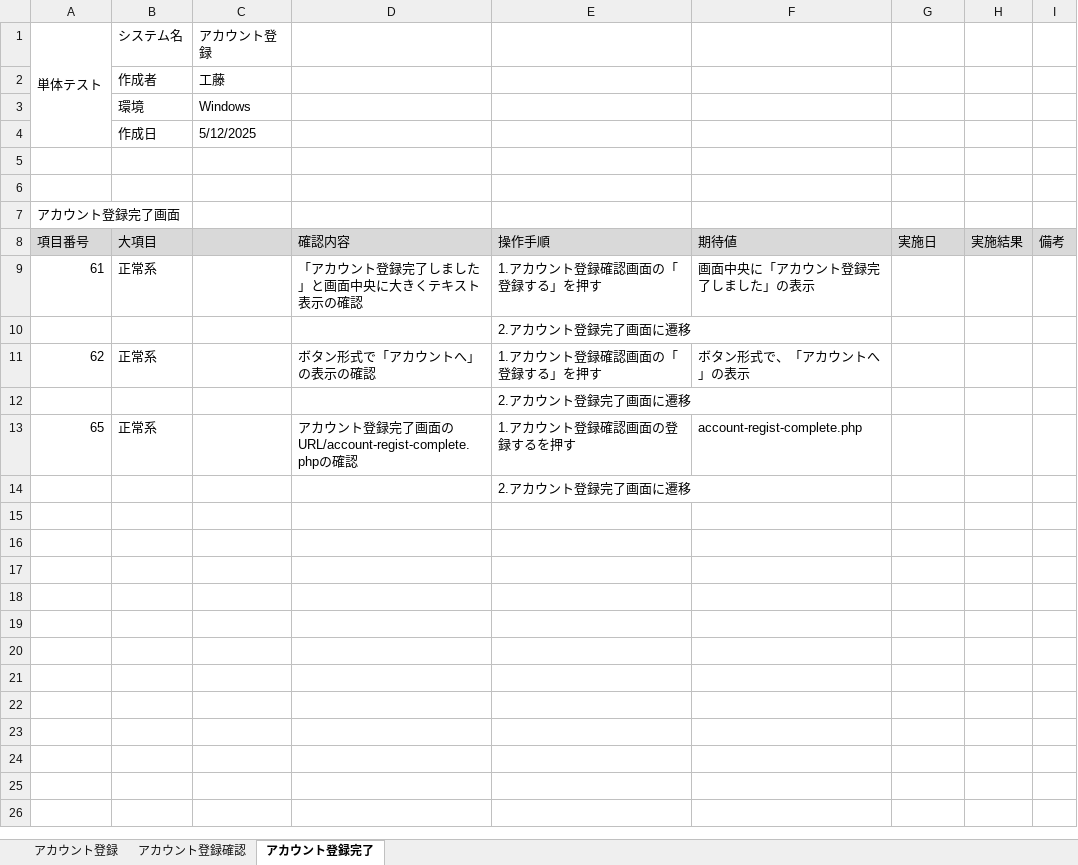
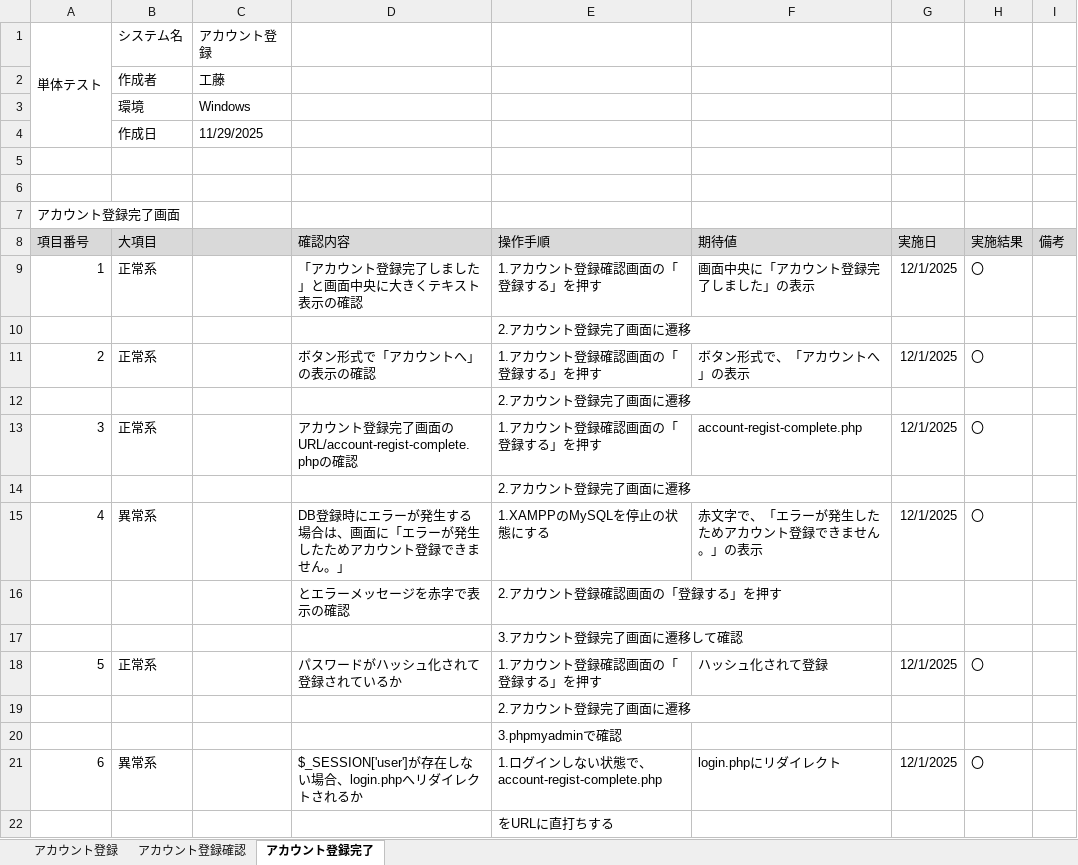
Before and after one commit to KeinF0rest/tanntaitest, an Excel workbook: アカウント登録_単体テスト.xlsx, sheet アカウント登録完了, drawn as a sheet; values as stored, in another font and other column widths than the file's, no borders; table styles not drawn; the diff names each change by its address in the sheet, - before the commit and + after, or states it on an @@ line.

Commit message:
アカウント登録_単体テストの実施

```diff
--- a/アカウント登録_単体テスト.xlsx (sheet アカウント登録完了)
+++ b/アカウント登録_単体テスト.xlsx (sheet アカウント登録完了)
-C4: 5/12/2025
+C4: 11/29/2025
-A9 (項目番号): 61
+A9 (項目番号): 1
-G9 (実施日): (empty)
+G9 (実施日): 12/1/2025
-H9 (実施結果): (empty)
+H9 (実施結果): 〇
-A11 (項目番号): 62
+A11 (項目番号): 2
-G11 (実施日): (empty)
+G11 (実施日): 12/1/2025
-H11 (実施結果): (empty)
+H11 (実施結果): 〇
-A13 (項目番号): 65
+A13 (項目番号): 3
-E13 (操作手順): 1.アカウント登録確認画面の登録するを押す
+E13 (操作手順): 1.アカウント登録確認画面の「登録する」を押す
-G13 (実施日): (empty)
+G13 (実施日): 12/1/2025
-H13 (実施結果): (empty)
+H13 (実施結果): 〇
+row 15: 4 | 異常系 |  | DB登録時にエラーが発生する場合は、画面に「エラーが発生したためアカウント登録できません。」 | 1.XAMPPのMySQLを停止の状態にする | 赤文字で、「エラーが発生したためアカウント登録できません。」の表示 | 12/1/2025 | 〇
+row 16:  |  |  | とエラーメッセージを赤字で表示の確認 | 2.アカウント登録確認画面の「登録する」を押す
+row 17:  |  |  |  | 3.アカウント登録完了画面に遷移して確認
+row 18: 5 | 正常系 |  | パスワードがハッシュ化されて登録されているか | 1.アカウント登録確認画面の「登録する」を押す | ハッシュ化されて登録 | 12/1/2025 | 〇
+row 19:  |  |  |  | 2.アカウント登録完了画面に遷移
+row 20:  |  |  |  | 3.phpmyadminで確認
+row 21: 6 | 異常系 |  | $_SESSION['user']が存在しない場合、login.phpへリダイレクトされるか | 1.ログインしない状態で、account-regist-complete.php | login.phpにリダイレクト | 12/1/2025 | 〇
+row 22:  |  |  |  | をURLに直打ちする
```
Also changed, not shown: sheet アカウント登録, sheet アカウント登録確認.
